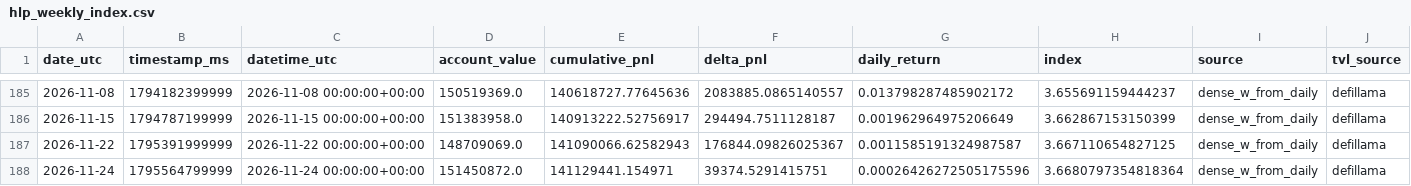
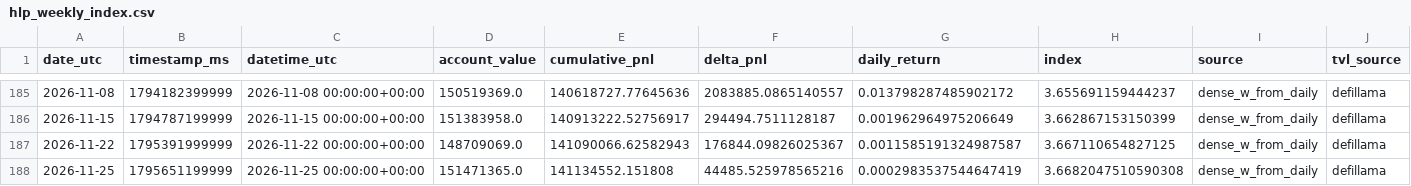
Before and after one commit to AndrejS-dev/HyperLiquid-HLP, a CSV file: hlp/data/hlp_weekly_index.csv, drawn as a sheet; only a part is shown, gaps mark what is left out; removed rows and columns are numbered as before the commit, all else as after; rows hold the shown columns only; the diff names each change by its address in the sheet, - before the commit and + after, or states it on an @@ line.

```diff
--- a/hlp/data/hlp_weekly_index.csv
+++ b/hlp/data/hlp_weekly_index.csv
-row 188: 2026-11-24 | 1795564799999 | 2026-11-24 00:00:00+00:00 | 151450872.0 | 141129441.154971 | 39374.5291415751 | 0.00026426272505175596 | 3.6680797354818364 | dense_w_from_daily | defillama
+row 188: 2026-11-25 | 1795651199999 | 2026-11-25 00:00:00+00:00 | 151471365.0 | 141134552.151808 | 44485.525978565216 | 0.0002983537544647419 | 3.6682047510590308 | dense_w_from_daily | defillama
```
Also changed, not shown: hlp/data/hlp_daily_index.csv, hlp/data/hlp_index.csv, 3 other files.
